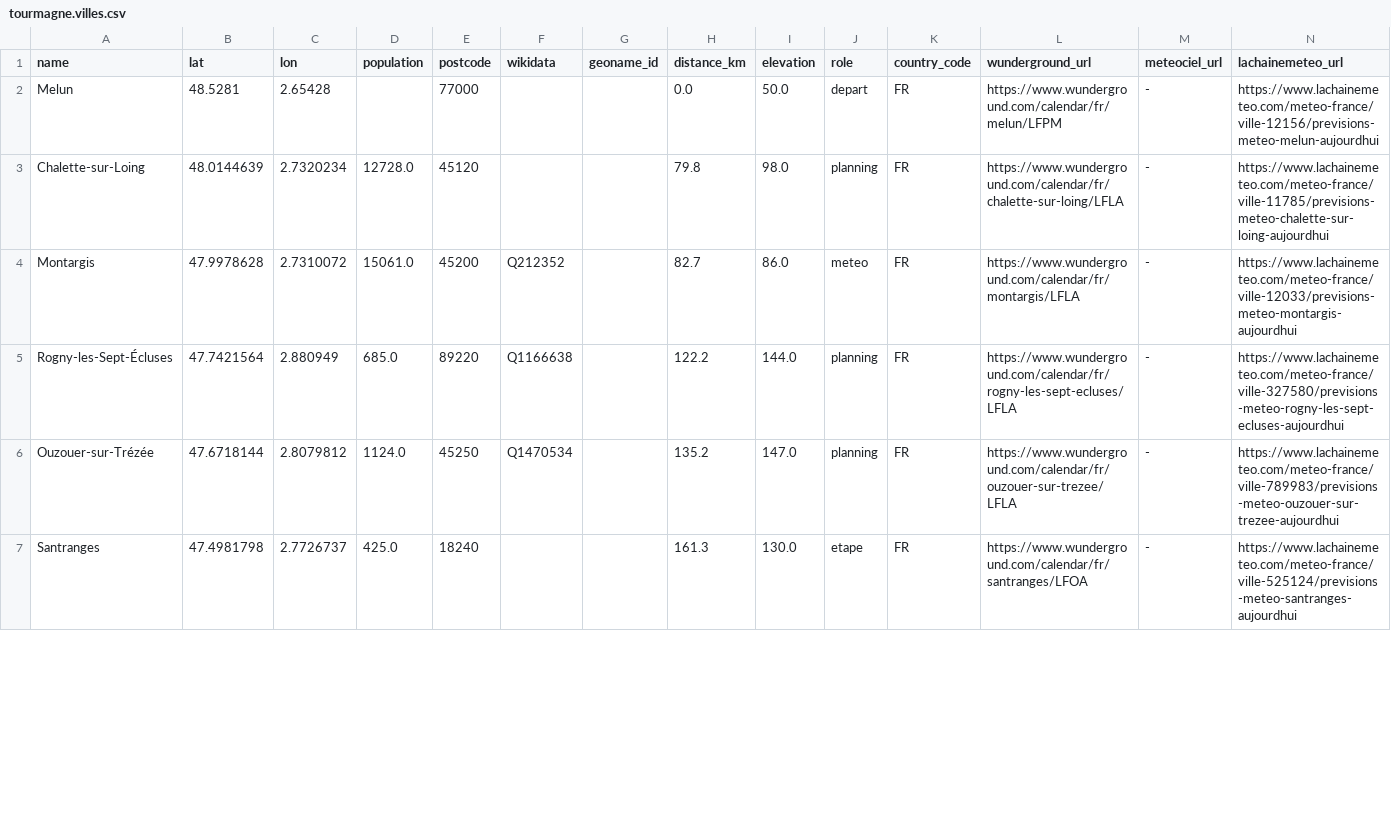
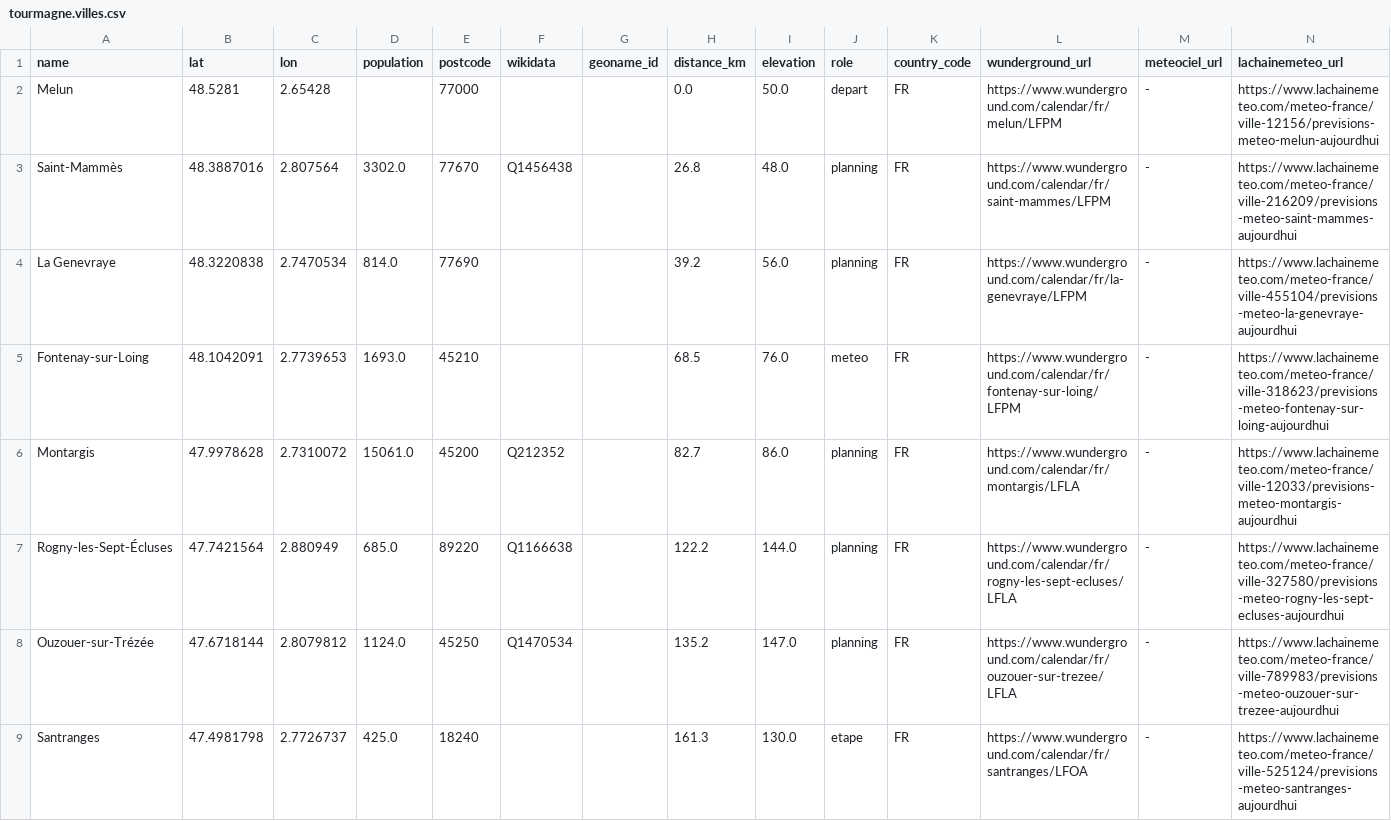
Before and after one commit to tcrouzet/gpx-weather, a CSV file: webapp/gpx/tourmagne.villes.csv, drawn as a sheet; only a part is shown; the diff covers the shown part only.

```diff
--- a/webapp/gpx/tourmagne.villes.csv
+++ b/webapp/gpx/tourmagne.villes.csv
@@ -2,4 +2,6 @@ name,lat,lon,population,postcode,wikidata,geoname_id,distance_km,elevation,role,
 Melun,48.5281,2.65428,,77000,,,0.0,50.0,depart,FR,https://www.wunderground.com/calendar/fr/melun/LFPM,-,https://www.lachainemeteo.com/meteo-france/ville-12156/previsions-meteo-melun-aujourdhui
-Chalette-sur-Loing,48.0144639,2.7320234,12728.0,45120,,,79.8,98.0,planning,FR,https://www.wunderground.com/calendar/fr/chalette-sur-loing/LFLA,-,https://www.lachainemeteo.com/meteo-france/ville-11785/previsions-meteo-chalette-sur-loing-aujourdhui
-Montargis,47.9978628,2.7310072,15061.0,45200,Q212352,,82.7,86.0,meteo,FR,https://www.wunderground.com/calendar/fr/montargis/LFLA,-,https://www.lachainemeteo.com/meteo-france/ville-12033/previsions-meteo-montargis-aujourdhui
+Saint-Mammès,48.3887016,2.807564,3302.0,77670,Q1456438,,26.8,48.0,planning,FR,https://www.wunderground.com/calendar/fr/saint-mammes/LFPM,-,https://www.lachainemeteo.com/meteo-france/ville-216209/previsions-meteo-saint-mammes-aujourdhui
+La Genevraye,48.3220838,2.7470534,814.0,77690,,,39.2,56.0,planning,FR,https://www.wunderground.com/calendar/fr/la-genevraye/LFPM,-,https://www.lachainemeteo.com/meteo-france/ville-455104/previsions-meteo-la-genevraye-aujourdhui
+Fontenay-sur-Loing,48.1042091,2.7739653,1693.0,45210,,,68.5,76.0,meteo,FR,https://www.wunderground.com/calendar/fr/fontenay-sur-loing/LFPM,-,https://www.lachainemeteo.com/meteo-france/ville-318623/previsions-meteo-fontenay-sur-loing-aujourdhui
+Montargis,47.9978628,2.7310072,15061.0,45200,Q212352,,82.7,86.0,planning,FR,https://www.wunderground.com/calendar/fr/montargis/LFLA,-,https://www.lachainemeteo.com/meteo-france/ville-12033/previsions-meteo-montargis-aujourdhui
 Rogny-les-Sept-Écluses,47.7421564,2.880949,685.0,89220,Q1166638,,122.2,144.0,planning,FR,https://www.wunderground.com/calendar/fr/rogny-les-sept-ecluses/LFLA,-,https://www.lachainemeteo.com/meteo-france/ville-327580/previsions-meteo-rogny-les-sept-ecluses-aujourdhui
```
Also changed, not shown: 2 added rows and 3 edited cells elsewhere in this file, webapp/gpx/g727-2026.villes.csv, 7 other files.
